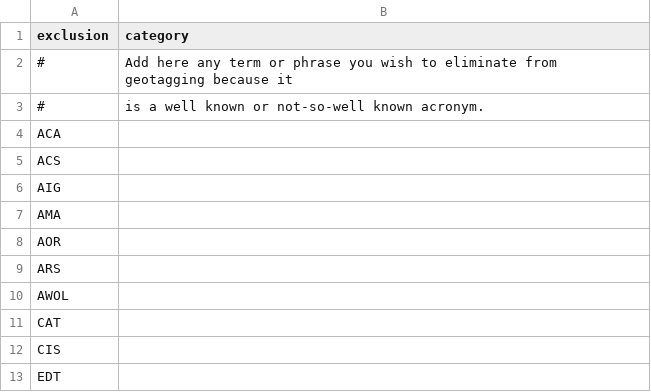
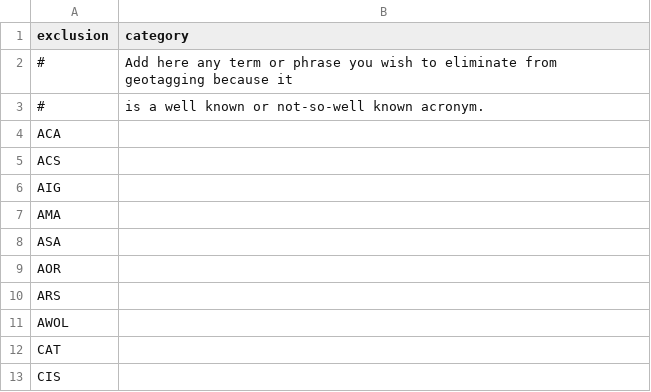
Before and after one commit to OpenSextant/Xponents, a CSV file: solr/gazetteer/conf/filters/non-placenames,acronym.csv, drawn as a sheet; only a part is shown; the shorter side is filled out with more unchanged rows; the diff names each change by its address in the sheet, - before the commit and + after, or states it on an @@ line.

```diff
--- a/solr/gazetteer/conf/filters/non-placenames,acronym.csv
+++ b/solr/gazetteer/conf/filters/non-placenames,acronym.csv
+row 8: ASA
```
Also changed, not shown: 3 other files.
